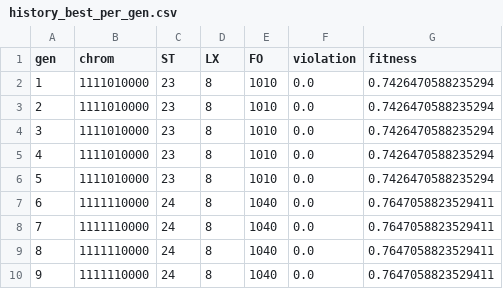
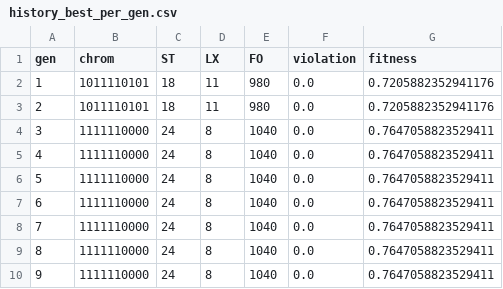
Before and after one commit to AmonOnly/Ocev, a CSV file: resultados_Radio/history_best_per_gen.csv, drawn as a sheet; only a part is shown.

```diff
--- a/resultados_Radio/history_best_per_gen.csv
+++ b/resultados_Radio/history_best_per_gen.csv
@@ -1,7 +1,7 @@
 gen,chrom,ST,LX,FO,violation,fitness
-1,1111010000,23,8,1010,0.0,0.7426470588235294
-2,1111010000,23,8,1010,0.0,0.7426470588235294
-3,1111010000,23,8,1010,0.0,0.7426470588235294
-4,1111010000,23,8,1010,0.0,0.7426470588235294
-5,1111010000,23,8,1010,0.0,0.7426470588235294
+1,1011110101,18,11,980,0.0,0.7205882352941176
+2,1011110101,18,11,980,0.0,0.7205882352941176
+3,1111110000,24,8,1040,0.0,0.7647058823529411
+4,1111110000,24,8,1040,0.0,0.7647058823529411
+5,1111110000,24,8,1040,0.0,0.7647058823529411
 6,1111110000,24,8,1040,0.0,0.7647058823529411
```
Also changed, not shown: 6 other files.
